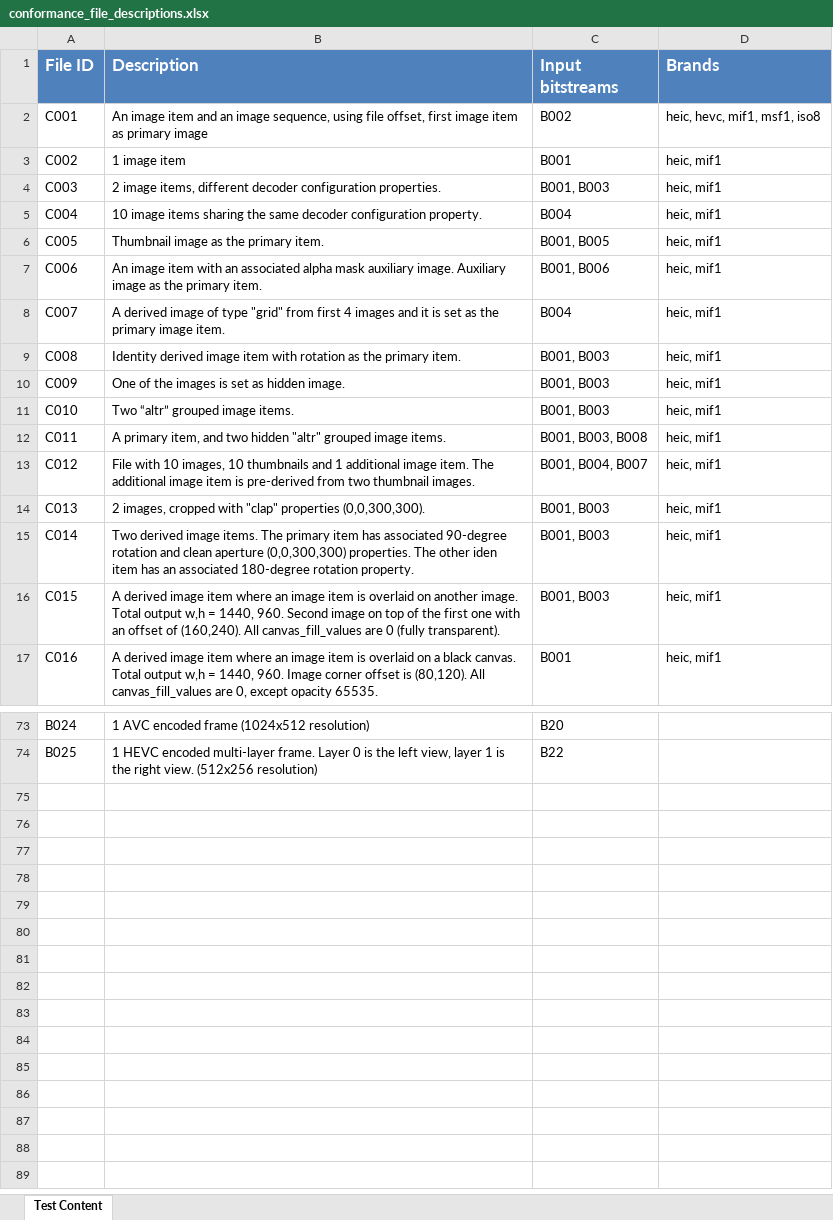
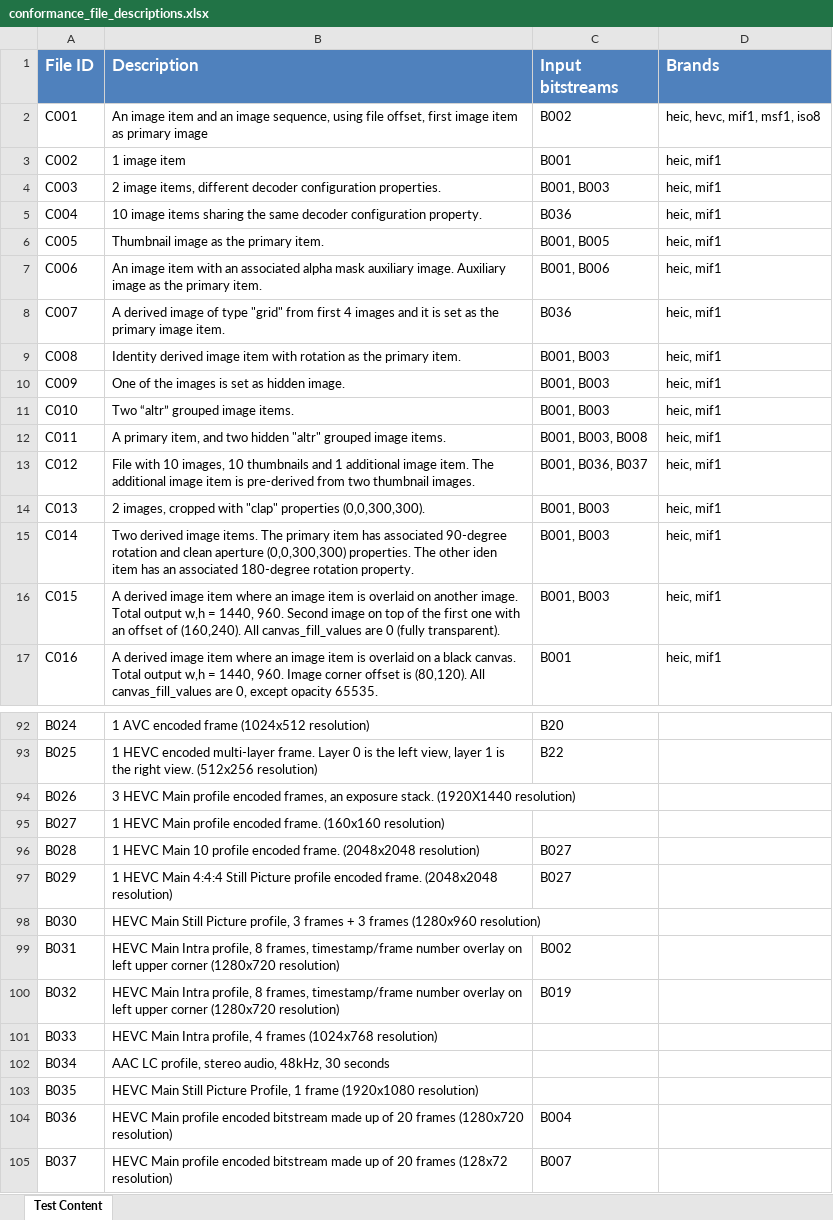
Before and after one commit to nokiatech/heif_conformance, an Excel workbook: conformance_file_descriptions.xlsx, sheet Test Content, drawn as a sheet; only a part is shown, gaps mark what is left out; values as stored, in another font and other column widths than the file's, no borders; the diff covers the shown part only; the diff names each change by its address in the sheet, - before the commit and + after, or states it on an @@ line.

Commit message:
Add and update conformance files.
Changelog:
-Add HEIF v2 files C043-C053.
-Add MIAF files MIAF001-MIAF007.
-Update files C004, C007, C012, C022, C023 and C025 to contain IDR frames only.
-Update description sheet.

```diff
--- a/conformance_file_descriptions.xlsx (sheet Test Content)
+++ b/conformance_file_descriptions.xlsx (sheet Test Content)
-C5 (Input bitstreams): B004
+C5 (Input bitstreams): B036
-C8 (Input bitstreams): B004
+C8 (Input bitstreams): B036
-C13 (Input bitstreams): B001, B004, B007
+C13 (Input bitstreams): B001, B036, B037
+row 94: B026 | 3 HEVC Main profile encoded frames, an exposure stack. (1920X1440 resolution)
+row 95: B027 | 1 HEVC Main profile encoded frame. (160x160 resolution)
+row 96: B028 | 1 HEVC Main 10 profile encoded frame. (2048x2048 resolution) | B027
+row 97: B029 | 1 HEVC Main 4:4:4 Still Picture profile encoded frame. (2048x2048 resolution) | B027
+row 98: B030 | HEVC Main Still Picture profile, 3 frames + 3 frames (1280x960 resolution)
+row 99: B031 | HEVC Main Intra profile, 8 frames, timestamp/frame number overlay on left upper corner (1280x720 resolution) | B002
+row 100: B032 | HEVC Main Intra profile, 8 frames, timestamp/frame number overlay on left upper corner (1280x720 resolution) | B019
+row 101: B033 | HEVC Main Intra profile, 4 frames (1024x768 resolution)
+row 102: B034 | AAC LC profile, stereo audio, 48kHz, 30 seconds
+row 103: B035 | HEVC Main Still Picture Profile, 1 frame (1920x1080 resolution)
+row 104: B036 | HEVC Main profile encoded bitstream made up of 20 frames (1280x720 resolution) | B004
+row 105: B037 | HEVC Main profile encoded bitstream made up of 20 frames (128x72 resolution) | B007
```
Also changed, not shown: 19 added rows and 4 edited cells elsewhere in this sheet, 33 other files.
